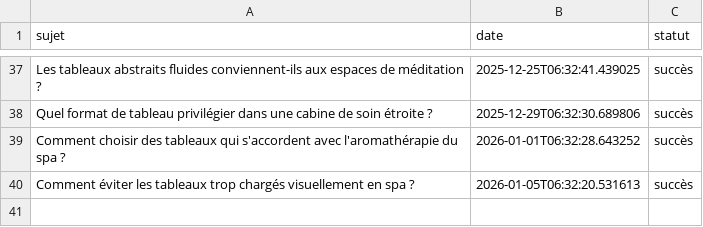
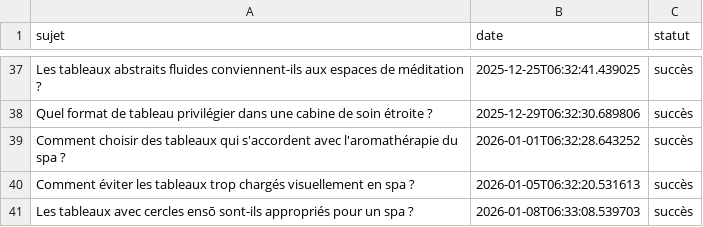
Before and after one commit to Metalosmose21/Spa-1-, a CSV file: sujets_traites.csv, drawn as a sheet; only a part is shown, gaps mark what is left out.

```diff
--- a/sujets_traites.csv
+++ b/sujets_traites.csv
@@ -40 +40,2 @@ Comment choisir des tableaux qui s'accordent avec l'aromathérapie du spa ?,2026
 Comment éviter les tableaux trop chargés visuellement en spa ?,2026-01-05T06:32:20.531613,succès
+Les tableaux avec cercles ensō sont-ils appropriés pour un spa ?,2026-01-08T06:33:08.539703,succès
```
Also changed, not shown: sujets.csv.
